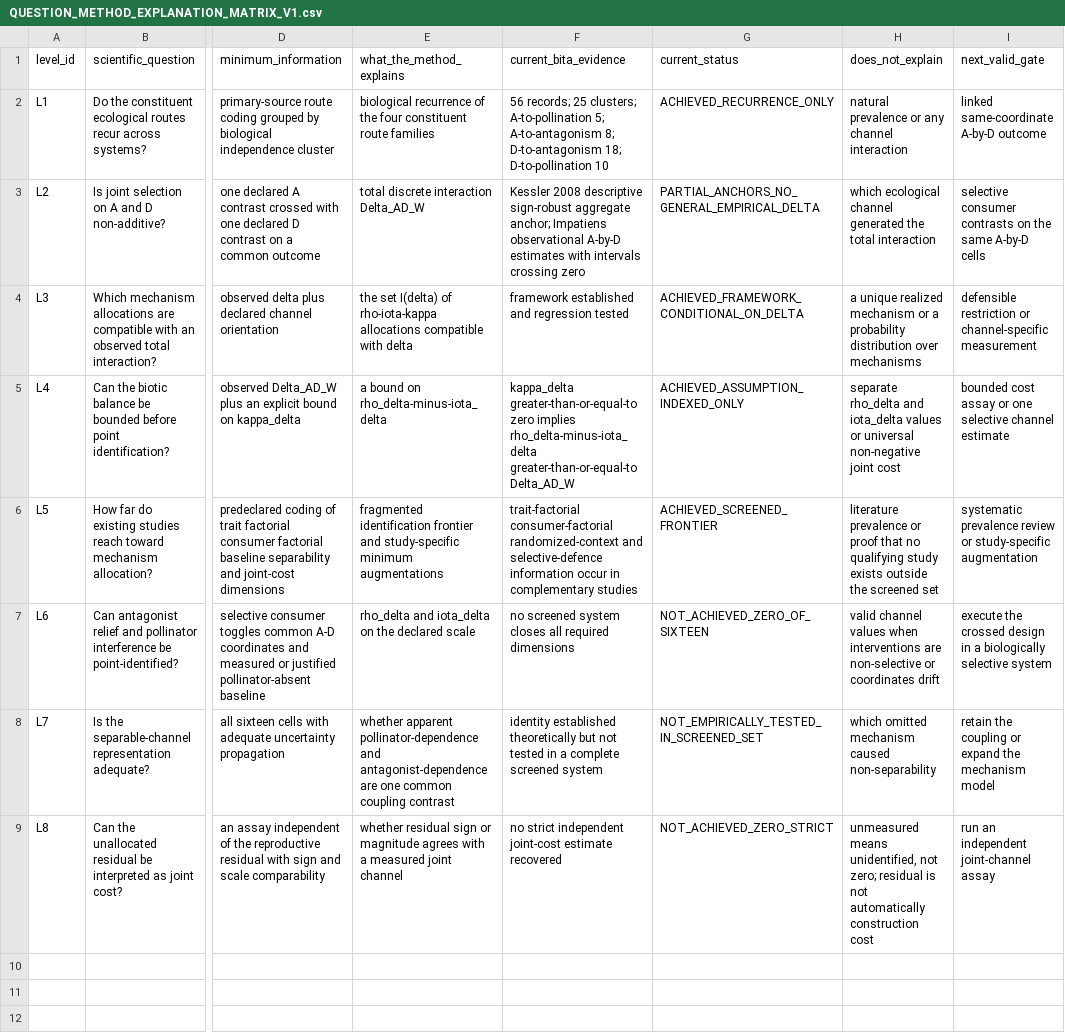
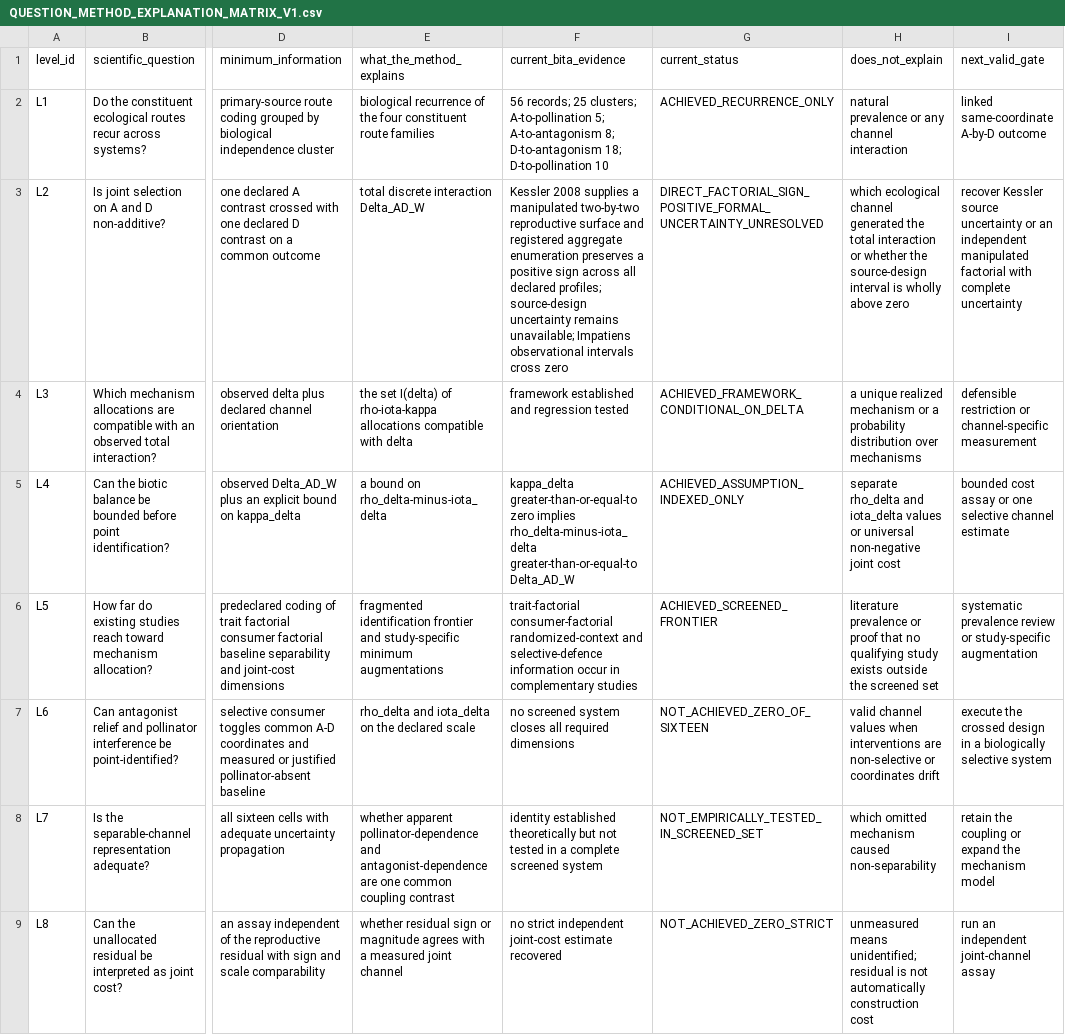
Before and after one commit to zuizui0223/bita, a CSV file: empirical/identification_design/QUESTION_METHOD_EXPLANATION_MATRIX_V1.csv, drawn as a sheet; only a part is shown, gaps mark what is left out; the diff names each change by its address in the sheet, - before the commit and + after, or states it on an @@ line.

Commit message:
Advance BITA method ladder at the total-interaction level

```diff
--- a/empirical/identification_design/QUESTION_METHOD_EXPLANATION_MATRIX_V1.csv
+++ b/empirical/identification_design/QUESTION_METHOD_EXPLANATION_MATRIX_V1.csv
-F3 (current_bita_evidence): Kessler 2008 descriptive sign-robust aggregate anchor; Impatiens observational A-by-D estimates with intervals crossing zero
+F3 (current_bita_evidence): Kessler 2008 supplies a manipulated two-by-two reproductive surface and registered aggregate enumeration preserves a positive sign across all declared profiles; source-design uncertainty remains unavailable; Impatiens observational intervals cross zero
-G3 (current_status): PARTIAL_ANCHORS_NO_GENERAL_EMPIRICAL_DELTA
+G3 (current_status): DIRECT_FACTORIAL_SIGN_POSITIVE_FORMAL_UNCERTAINTY_UNRESOLVED
-H3 (does_not_explain): …total interaction
+H3 (does_not_explain): …total interaction or whether the source-design interval is wholly above zero
-I3 (next_valid_gate): selective consumer contrasts on the same A-by-D cells
+I3 (next_valid_gate): recover Kessler source uncertainty or an independent manipulated factorial with complete uncertainty
-H9 (does_not_explain): unmeasured means unidentified, not zero; residual is…
+H9 (does_not_explain): unmeasured means unidentified; residual is…
```
